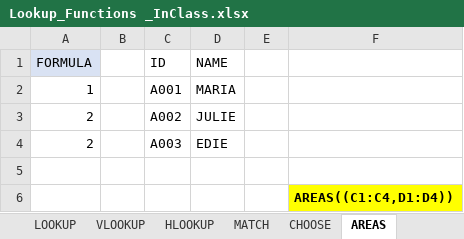
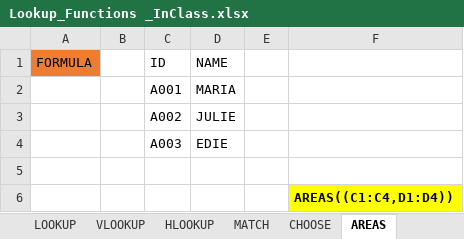
Before and after one commit to MikkoDT/MexEE402_ExcelExcercises, an Excel workbook: Lookup_Functions/Lookup_Functions _InClass.xlsx, sheet AREAS, drawn as a sheet; values as stored, in another font and other column widths than the file's, no borders; the diff names each change by its address in the sheet, - before the commit and + after, or states it on an @@ line.

Commit message:
Update Lookup_Functions _InClass.xlsx

```diff
--- a/Lookup_Functions/Lookup_Functions _InClass.xlsx (sheet AREAS)
+++ b/Lookup_Functions/Lookup_Functions _InClass.xlsx (sheet AREAS)
-A1 fill: #D9E2F3
+A1 fill: #ED7D31
-A2 (FORMULA): 1
+A2 (FORMULA): (empty)
-A3:A4 (FORMULA): 2
+A3:A4 (FORMULA): (empty)
```
